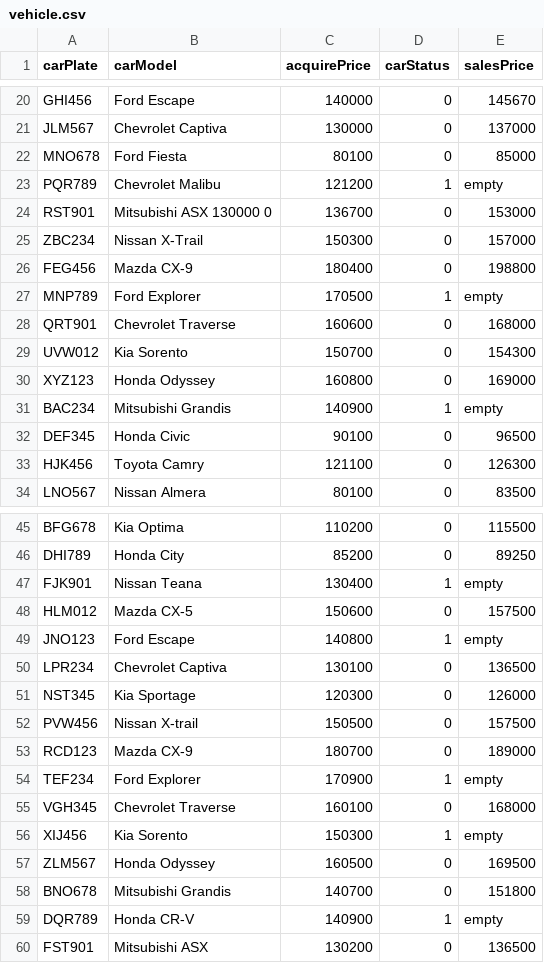
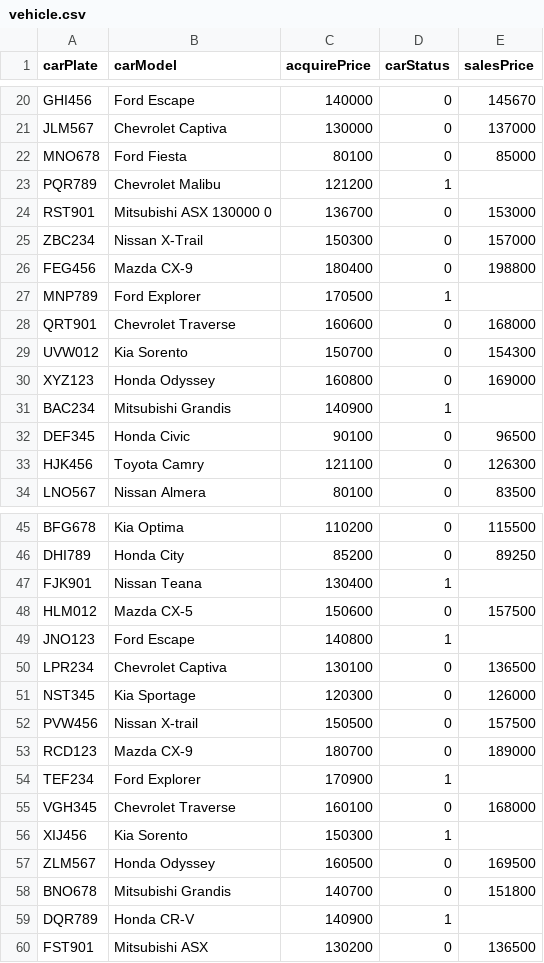
Before and after one commit to Jie-Sheng-88/salesManagementSystem, a CSV file: src/vehicle.csv, drawn as a sheet; only a part is shown, gaps mark what is left out; the diff covers the shown part only.

```diff
--- a/src/vehicle.csv
+++ b/src/vehicle.csv
@@ -23 +23 @@ MNO678,Ford Fiesta,80100,0,85000,
-PQR789,Chevrolet Malibu,121200,1,empty,
+PQR789,Chevrolet Malibu,121200,1,
@@ -27 +27 @@ FEG456,Mazda CX-9,180400,0,198800,
-MNP789,Ford Explorer,170500,1,empty,
+MNP789,Ford Explorer,170500,1,
@@ -31 +31 @@ XYZ123,Honda Odyssey,160800,0,169000,
-BAC234,Mitsubishi Grandis,140900,1,empty,
+BAC234,Mitsubishi Grandis,140900,1,
@@ -47 +47 @@ DHI789,Honda City,85200,0,89250,
-FJK901,Nissan Teana,130400,1,empty,
+FJK901,Nissan Teana,130400,1,
@@ -49 +49 @@ HLM012,Mazda CX-5,150600,0,157500,
-JNO123,Ford Escape,140800,1,empty,
+JNO123,Ford Escape,140800,1,
@@ -54 +54 @@ RCD123,Mazda CX-9,180700,0,189000,
-TEF234,Ford Explorer,170900,1,empty,
+TEF234,Ford Explorer,170900,1,
@@ -56 +56 @@ VGH345,Chevrolet Traverse,160100,0,168000,
-XIJ456,Kia Sorento,150300,1,empty,
+XIJ456,Kia Sorento,150300,1,
@@ -59 +59 @@ BNO678,Mitsubishi Grandis,140700,0,151800,
-DQR789,Honda CR-V,140900,1,empty,
+DQR789,Honda CR-V,140900,1,
```
Also changed, not shown: 10 edited cells elsewhere in this file, src/cust.csv, src/searchAndCust.csv, 15 other files.
